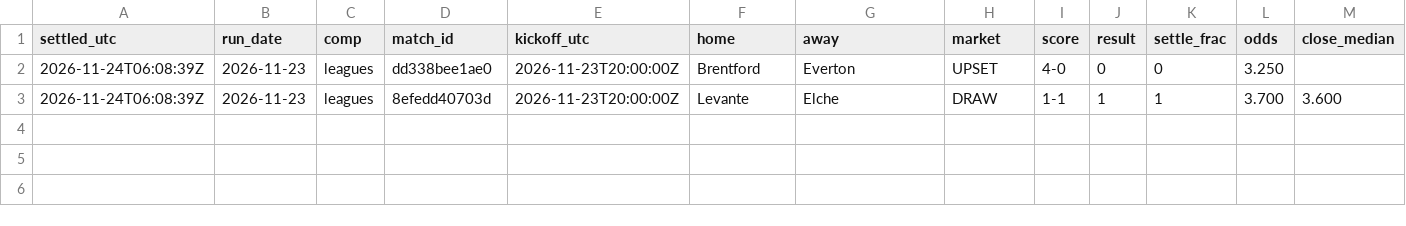
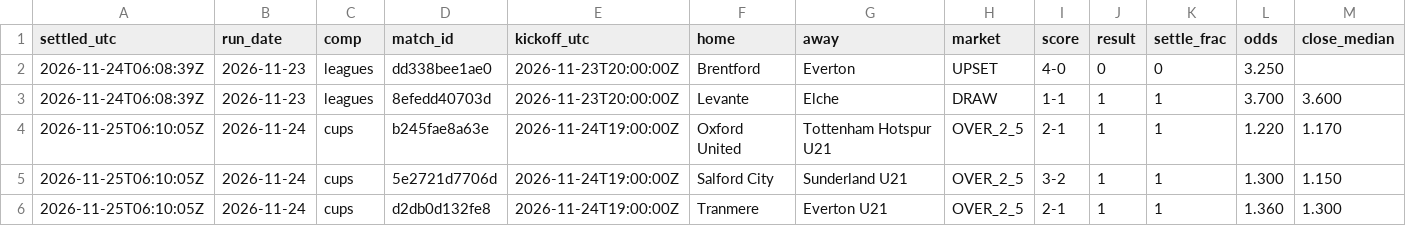
Before and after one commit to xbaredge/predictions-prelaunch-v1-2026, a CSV file: 2026/W48/settled.csv, drawn as a sheet; only a part is shown; rows hold the shown columns only; the diff names each change by its address in the sheet, - before the commit and + after, or states it on an @@ line.

Commit message:
commit 2026-11-25 (1 picks, 48 fixtures); release 2026-11-24 (4 picks, 42 fixtures); 3 settled, 41 scores; anchor 2 timestamp(s)

```diff
--- a/2026/W48/settled.csv
+++ b/2026/W48/settled.csv
+row 4: 2026-11-25T06:10:05Z | 2026-11-24 | cups | b245fae8a63e | 2026-11-24T19:00:00Z | Oxford United | Tottenham Hotspur U21 | OVER_2_5 | 2-1 | 1 | 1 | 1.220 | 1.170
+row 5: 2026-11-25T06:10:05Z | 2026-11-24 | cups | 5e2721d7706d | 2026-11-24T19:00:00Z | Salford City | Sunderland U21 | OVER_2_5 | 3-2 | 1 | 1 | 1.300 | 1.150
+row 6: 2026-11-25T06:10:05Z | 2026-11-24 | cups | d2db0d132fe8 | 2026-11-24T19:00:00Z | Tranmere | Everton U21 | OVER_2_5 | 2-1 | 1 | 1 | 1.360 | 1.300
```
Also changed, not shown: 2026/W48/picks.csv, 2026/W48/results.csv, 8 other files.
